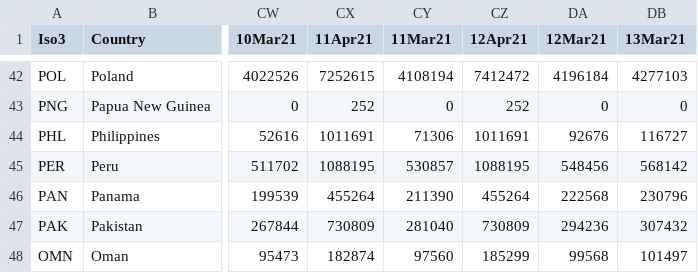
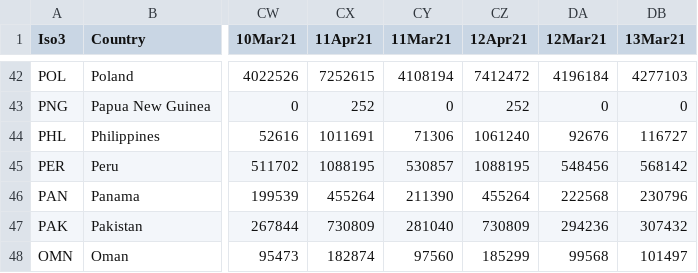
Before and after one commit to camilavalenciaro/COVID19-Flourish, a CSV file: data/vac/vac_cum_all.csv, drawn as a sheet; only a part is shown, gaps mark what is left out; the diff names each change by its address in the sheet, - before the commit and + after, or states it on an @@ line.

```diff
--- a/data/vac/vac_cum_all.csv
+++ b/data/vac/vac_cum_all.csv
-CZ44 (12Apr21): 1011691
+CZ44 (12Apr21): 1061240
```
Also changed, not shown: data/vac/vac_ch_all.csv, data/vac/vac_tsm_all.csv.
